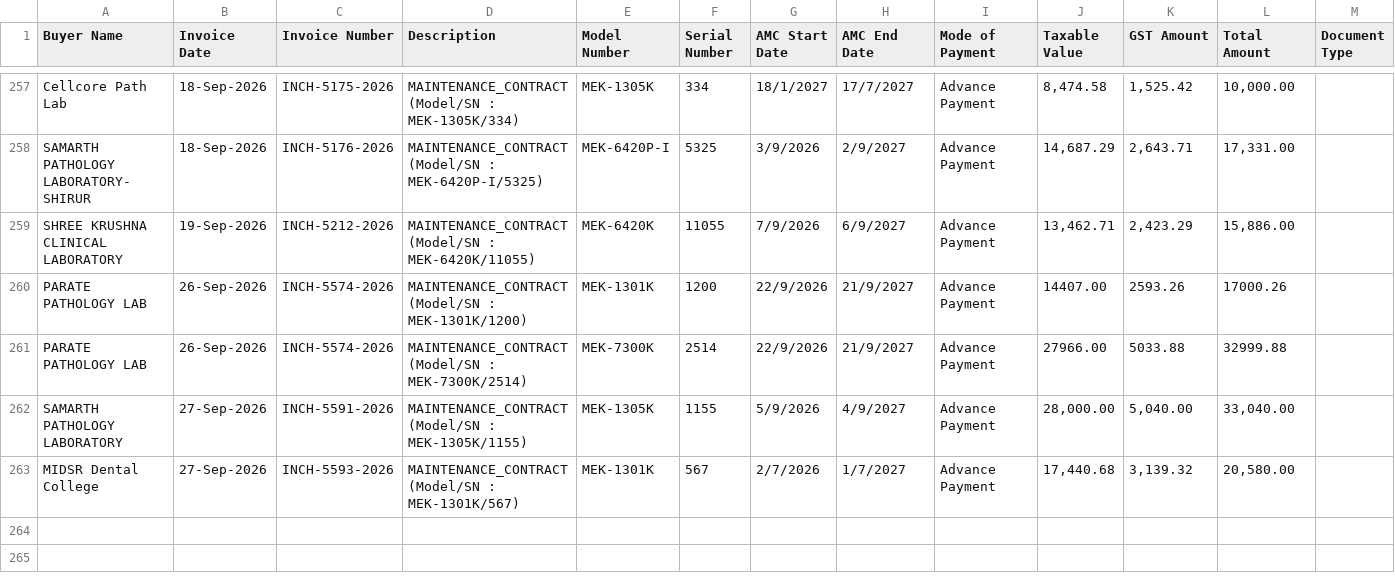
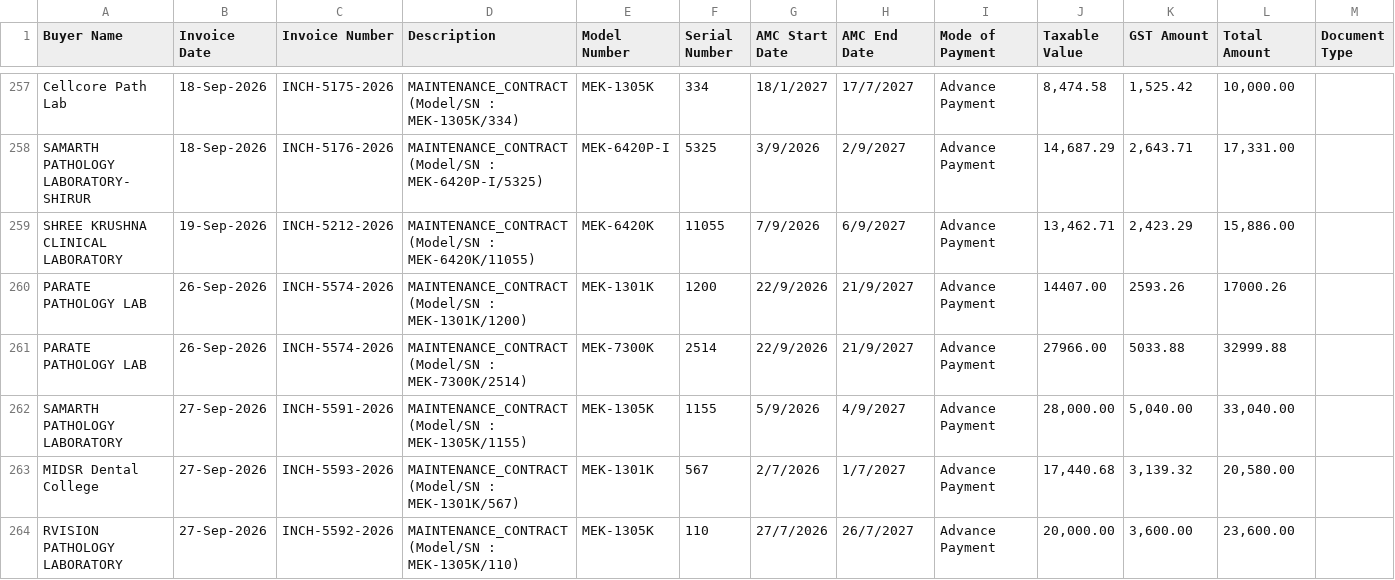
Before and after one commit to dehshat/invoice-tracker, a CSV file: Invoices_Database.csv, drawn as a sheet; only a part is shown, gaps mark what is left out; the diff names each change by its address in the sheet, - before the commit and + after, or states it on an @@ line.

Commit message:
Append new invoice data

```diff
--- a/Invoices_Database.csv
+++ b/Invoices_Database.csv
+row 264: RVISION PATHOLOGY LABORATORY | 27-Sep-2026 | INCH-5592-2026 | MAINTENANCE_CONTRACT (Model/SN : MEK-1305K/110) | MEK-1305K | 110 | 27/7/2026 | 26/7/2027 | Advance Payment | 20,000.00 | 3,600.00 | 23,600.00
```
